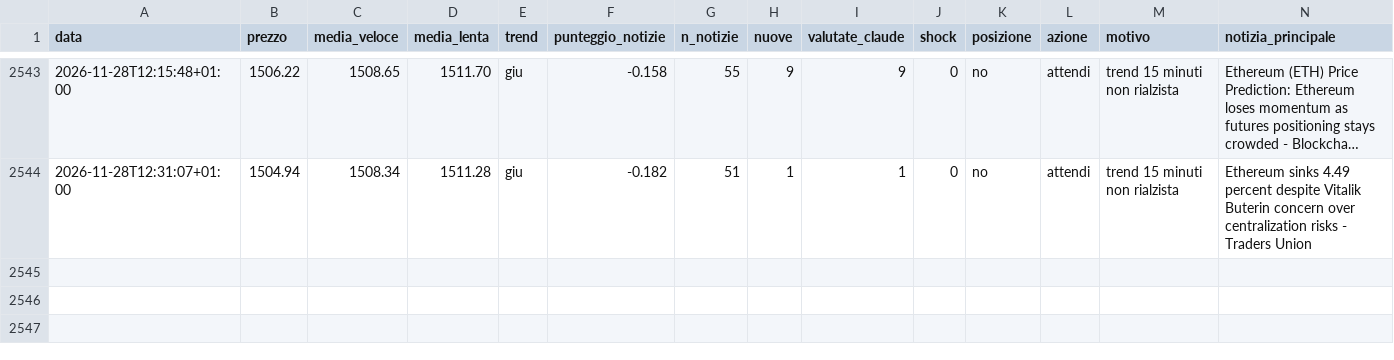
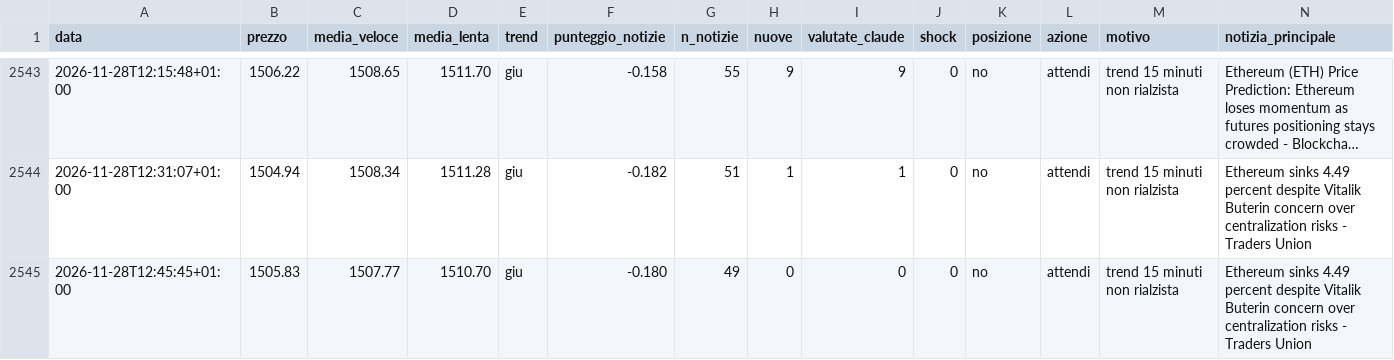
Before and after one commit to Van3d-max/sol-sentinel-, a CSV file: decisioni_eth_veloce.csv, drawn as a sheet; only a part is shown, gaps mark what is left out; long unchanged cells end in …; rows hold the shown columns only; the diff names each change by its address in the sheet, - before the commit and + after, or states it on an @@ line.

```diff
--- a/decisioni_eth_veloce.csv
+++ b/decisioni_eth_veloce.csv
+row 2545: 2026-11-28T12:45:45+01:00 | 1505.83 | 1507.77 | 1510.70 | giu | -0.180 | 49 | 0 | 0 | 0 | no | attendi | trend 15 minuti non rialzista | Ethereum sinks 4.49 percent despite Vitalik Buterin concern over centralization risks - Traders Union
```
Also changed, not shown: decisioni_btc_veloce.csv, decisioni_shib_veloce.csv, 10 other files.
